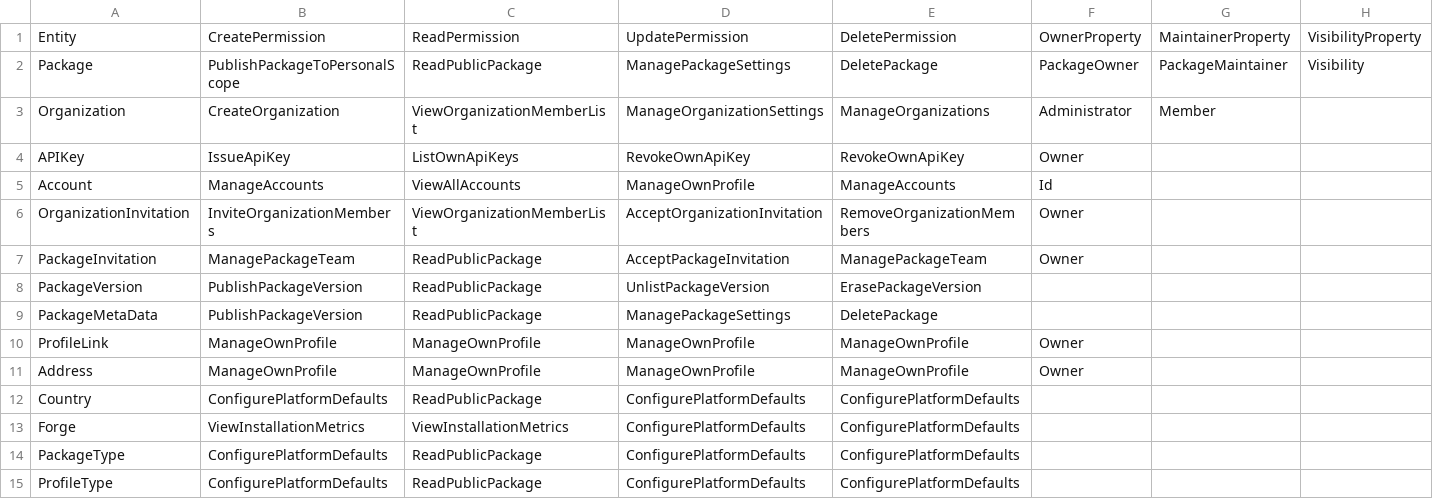
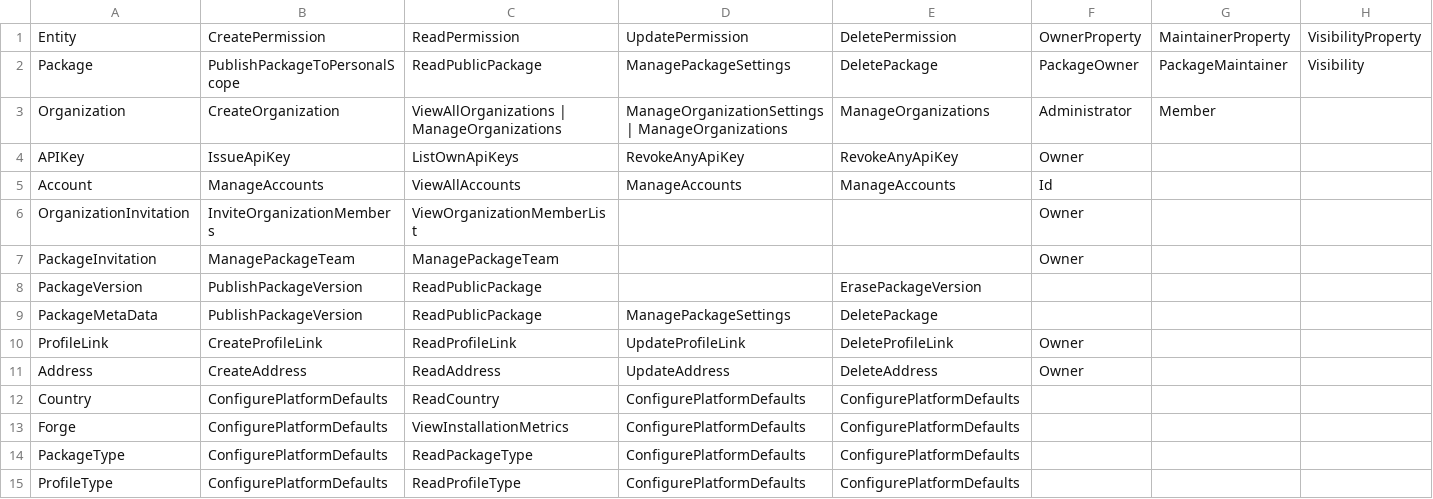
Before and after one commit to mycelium-cmbse/mycelium-forge, a CSV file: Mycelium.Forge.Generator/Resources/forge-entity-permissions.csv, drawn as a sheet.

Commit message:
permission services implemented and fully customizable from csv [Removed not codegen partials]

```diff
--- a/Mycelium.Forge.Generator/Resources/forge-entity-permissions.csv
+++ b/Mycelium.Forge.Generator/Resources/forge-entity-permissions.csv
@@ -2,14 +2,14 @@ Entity,CreatePermission,ReadPermission,UpdatePermission,DeletePermission,OwnerPr
 Package,PublishPackageToPersonalScope,ReadPublicPackage,ManagePackageSettings,DeletePackage,PackageOwner,PackageMaintainer,Visibility
-Organization,CreateOrganization,ViewOrganizationMemberList,ManageOrganizationSettings,ManageOrganizations,Administrator,Member,
-APIKey,IssueApiKey,ListOwnApiKeys,RevokeOwnApiKey,RevokeOwnApiKey,Owner,,
-Account,ManageAccounts,ViewAllAccounts,ManageOwnProfile,ManageAccounts,Id,,
-OrganizationInvitation,InviteOrganizationMembers,ViewOrganizationMemberList,AcceptOrganizationInvitation,RemoveOrganizationMembers,Owner,,
-PackageInvitation,ManagePackageTeam,ReadPublicPackage,AcceptPackageInvitation,ManagePackageTeam,Owner,,
-PackageVersion,PublishPackageVersion,ReadPublicPackage,UnlistPackageVersion,ErasePackageVersion,,,
+Organization,CreateOrganization,ViewAllOrganizations | ManageOrganizations,ManageOrganizationSettings | ManageOrganizations,ManageOrganizations,Administrator,Member,
+APIKey,IssueApiKey,ListOwnApiKeys,RevokeAnyApiKey,RevokeAnyApiKey,Owner,,
+Account,ManageAccounts,ViewAllAccounts,ManageAccounts,ManageAccounts,Id,,
+OrganizationInvitation,InviteOrganizationMembers,ViewOrganizationMemberList,,,Owner,,
+PackageInvitation,ManagePackageTeam,ManagePackageTeam,,,Owner,,
+PackageVersion,PublishPackageVersion,ReadPublicPackage,,ErasePackageVersion,,,
 PackageMetaData,PublishPackageVersion,ReadPublicPackage,ManagePackageSettings,DeletePackage,,,
-ProfileLink,ManageOwnProfile,ManageOwnProfile,ManageOwnProfile,ManageOwnProfile,Owner,,
-Address,ManageOwnProfile,ManageOwnProfile,ManageOwnProfile,ManageOwnProfile,Owner,,
-Country,ConfigurePlatformDefaults,ReadPublicPackage,ConfigurePlatformDefaults,ConfigurePlatformDefaults,,,
-Forge,ViewInstallationMetrics,ViewInstallationMetrics,ConfigurePlatformDefaults,ConfigurePlatformDefaults,,,
-PackageType,ConfigurePlatformDefaults,ReadPublicPackage,ConfigurePlatformDefaults,ConfigurePlatformDefaults,,,
-ProfileType,ConfigurePlatformDefaults,ReadPublicPackage,ConfigurePlatformDefaults,ConfigurePlatformDefaults,,,
+ProfileLink,CreateProfileLink,ReadProfileLink,UpdateProfileLink,DeleteProfileLink,Owner,,
+Address,CreateAddress,ReadAddress,UpdateAddress,DeleteAddress,Owner,,
+Country,ConfigurePlatformDefaults,ReadCountry,ConfigurePlatformDefaults,ConfigurePlatformDefaults,,,
+Forge,ConfigurePlatformDefaults,ViewInstallationMetrics,ConfigurePlatformDefaults,ConfigurePlatformDefaults,,,
+PackageType,ConfigurePlatformDefaults,ReadPackageType,ConfigurePlatformDefaults,ConfigurePlatformDefaults,,,
+ProfileType,ConfigurePlatformDefaults,ReadProfileType,ConfigurePlatformDefaults,ConfigurePlatformDefaults,,,
```
Also changed, not shown: Mycelium.Forge.Generator/Resources/forge-roles-and-permissions.csv, 47 other files.
